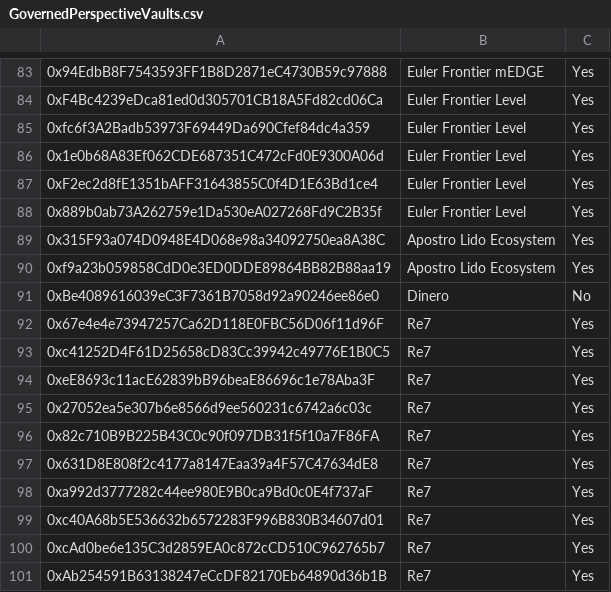
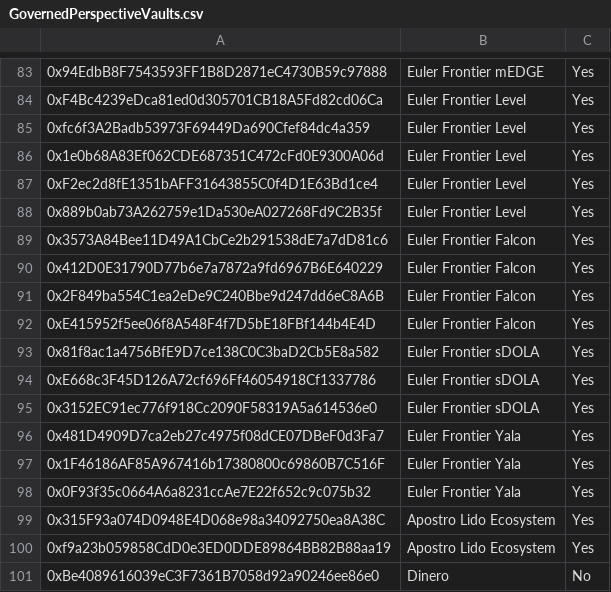
Before and after one commit to euler-xyz/evk-periphery, a CSV file: script/production/mainnet/governedPerspectiveVaults/GovernedPerspectiveVaults.csv, drawn as a sheet; only a part is shown, gaps mark what is left out; the shorter side is filled out with more unchanged rows; the diff names each change by its address in the sheet, - before the commit and + after, or states it on an @@ line.

Commit message:
feat: deploy new frontier clusters

```diff
--- a/script/production/mainnet/governedPerspectiveVaults/GovernedPerspectiveVaults.csv
+++ b/script/production/mainnet/governedPerspectiveVaults/GovernedPerspectiveVaults.csv
+row 89: 0x3573A84Bee11D49A1CbCe2b291538dE7a7dD81c6 | Euler Frontier Falcon | Yes
+row 90: 0x412D0E31790D77b6e7a7872a9fd6967B6E640229 | Euler Frontier Falcon | Yes
+row 91: 0x2F849ba554C1ea2eDe9C240Bbe9d247dd6eC8A6B | Euler Frontier Falcon | Yes
+row 92: 0xE415952f5ee06f8A548F4f7D5bE18FBf144b4E4D | Euler Frontier Falcon | Yes
+row 93: 0x81f8ac1a4756BfE9D7ce138C0C3baD2Cb5E8a582 | Euler Frontier sDOLA | Yes
+row 94: 0xE668c3F45D126A72cf696Ff46054918Cf1337786 | Euler Frontier sDOLA | Yes
+row 95: 0x3152EC91ec776f918Cc2090F58319A5a614536e0 | Euler Frontier sDOLA | Yes
+row 96: 0x481D4909D7ca2eb27c4975f08dCE07DBeF0d3Fa7 | Euler Frontier Yala | Yes
+row 97: 0x1F46186AF85A967416b17380800c69860B7C516F | Euler Frontier Yala | Yes
+row 98: 0x0F93f35c0664A6a8231ccAe7E22f652c9c075b32 | Euler Frontier Yala | Yes
```
Also changed, not shown: 3 other files.
